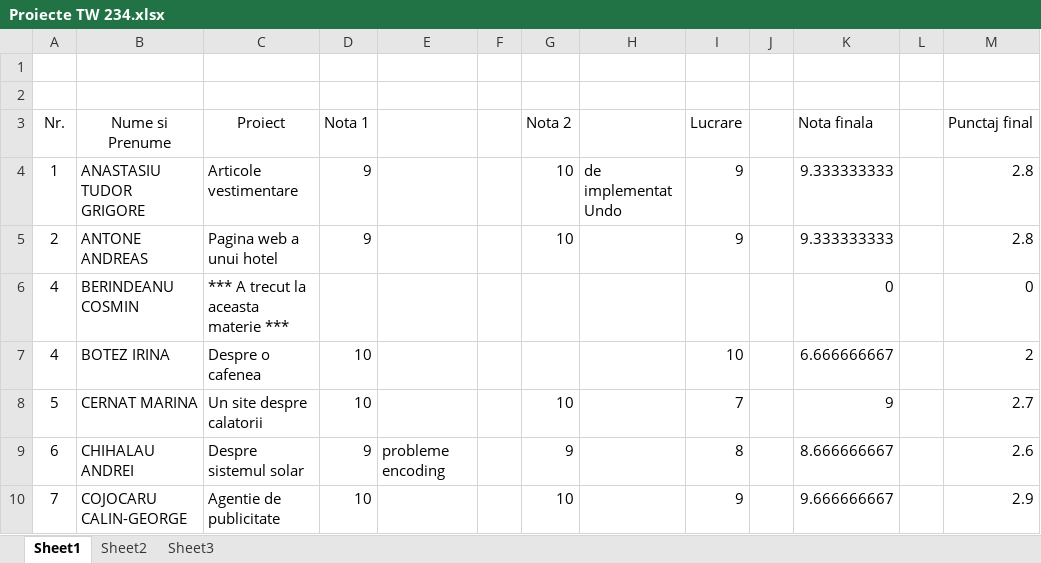
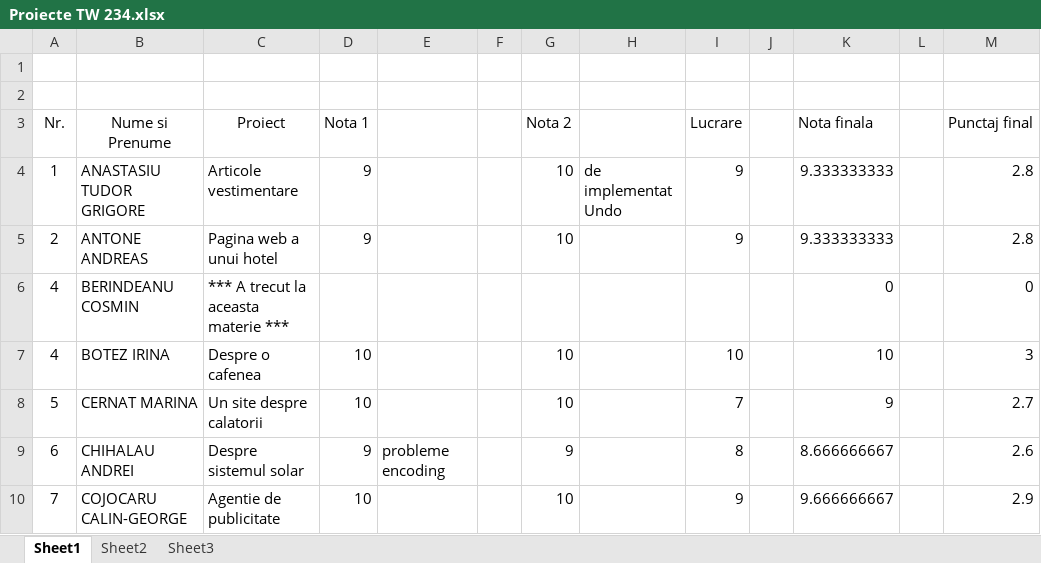
Before and after one commit to atguse/labs, an Excel workbook: Proiecte TW 234.xlsx, sheet Sheet1, drawn as a sheet; only a part is shown; values as stored, in another font and other column widths than the file's, no borders; the diff names each change by its address in the sheet, - before the commit and + after, or states it on an @@ line.

Commit message:
[note] finale

```diff
--- a/Proiecte TW 234.xlsx (sheet Sheet1)
+++ b/Proiecte TW 234.xlsx (sheet Sheet1)
-G7 (Nota 2): (empty)
+G7 (Nota 2): 10
-K7 (Nota finala): 6.666666667
+K7 (Nota finala): 10
-M7 (Punctaj final): 2
+M7 (Punctaj final): 3
```
